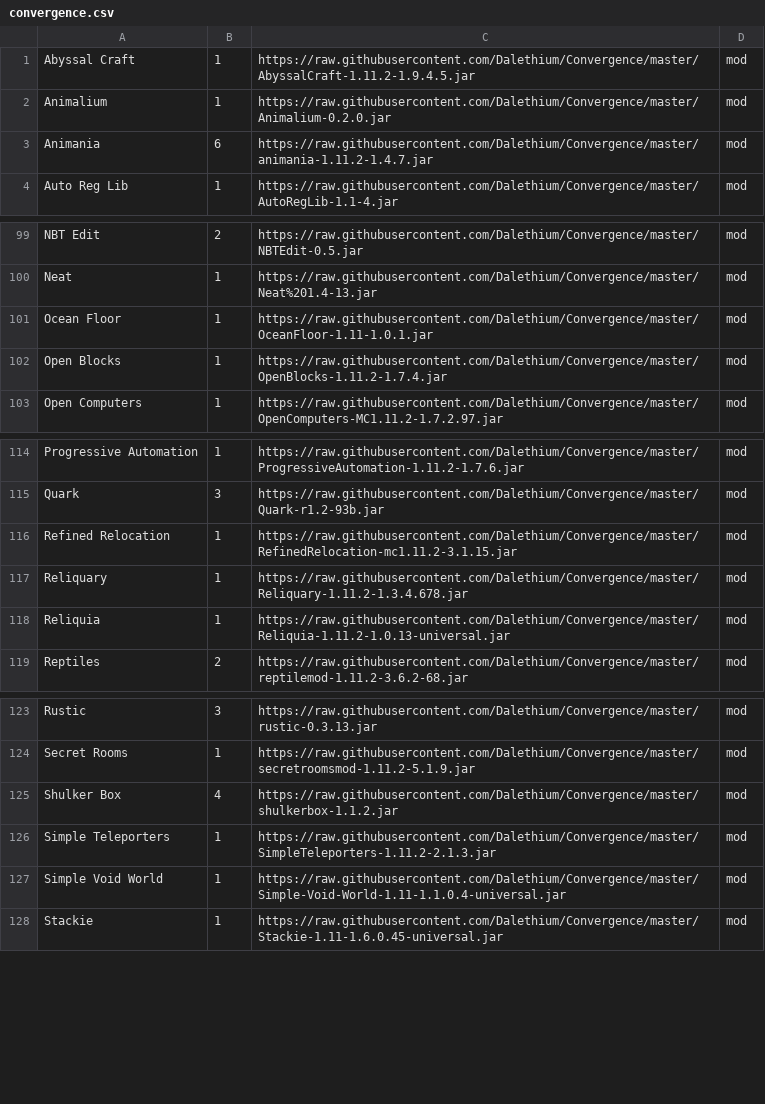
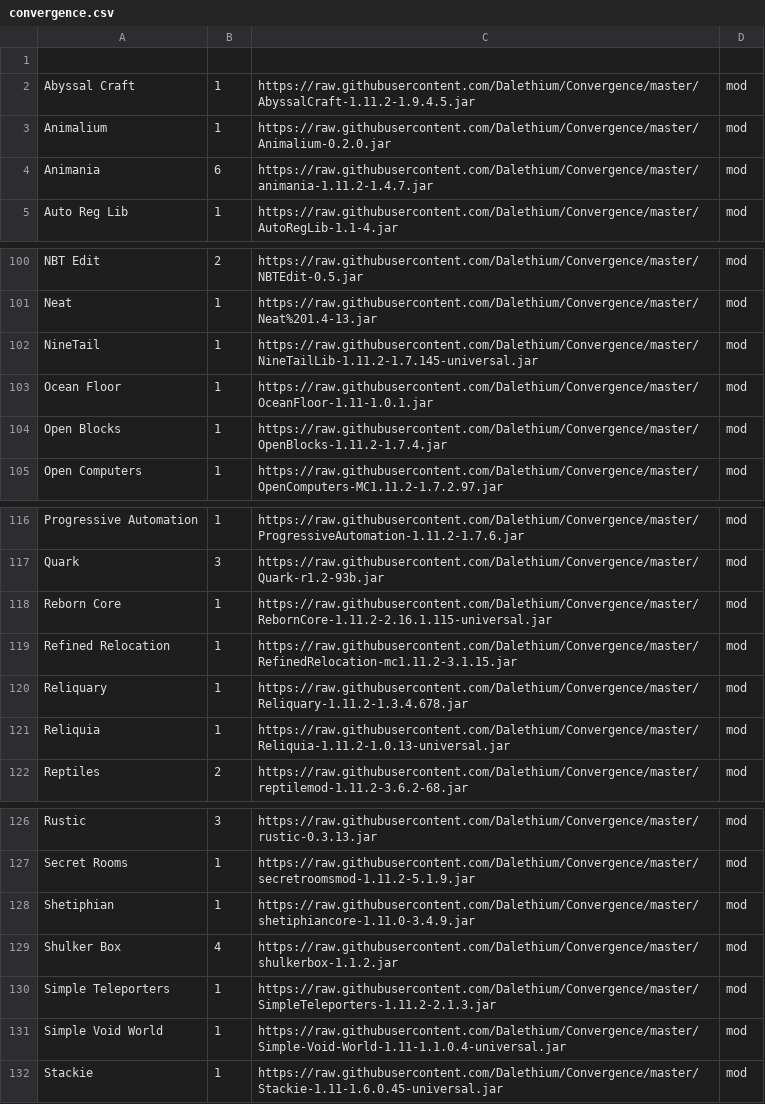
Before and after one commit to Dalethium/Convergence, a CSV file: convergence.csv, drawn as a sheet; only a part is shown, gaps mark what is left out.

Commit message:
Update convergence.csv

```diff
--- a/convergence.csv
+++ b/convergence.csv
@@ -1 +1,2 @@
+
 Abyssal Craft,1,https://raw.githubusercontent.com/Dalethium/Convergence/master/AbyssalCraft-1.11.2-1.9.4.5.jar,mod
@@ -100,2 +101,3 @@ NBT Edit,2,https://raw.githubusercontent.com/Dalethium/Convergence/master/NBTEdi
 Neat,1,https://raw.githubusercontent.com/Dalethium/Convergence/master/Neat%201.4-13.jar,mod
+NineTail,1,https://raw.githubusercontent.com/Dalethium/Convergence/master/NineTailLib-1.11.2-1.7.145-universal.jar,mod
 Ocean Floor,1,https://raw.githubusercontent.com/Dalethium/Convergence/master/OceanFloor-1.11-1.0.1.jar,mod
@@ -115,2 +117,3 @@ Progressive Automation,1,https://raw.githubusercontent.com/Dalethium/Convergence
 Quark,3,https://raw.githubusercontent.com/Dalethium/Convergence/master/Quark-r1.2-93b.jar,mod
+Reborn Core,1,https://raw.githubusercontent.com/Dalethium/Convergence/master/RebornCore-1.11.2-2.16.1.115-universal.jar,mod
 Refined Relocation,1,https://raw.githubusercontent.com/Dalethium/Convergence/master/RefinedRelocation-mc1.11.2-3.1.15.jar,mod
@@ -124,2 +127,3 @@ Rustic,3,https://raw.githubusercontent.com/Dalethium/Convergence/master/rustic-0
 Secret Rooms,1,https://raw.githubusercontent.com/Dalethium/Convergence/master/secretroomsmod-1.11.2-5.1.9.jar,mod
+Shetiphian,1,https://raw.githubusercontent.com/Dalethium/Convergence/master/shetiphiancore-1.11.0-3.4.9.jar,mod
 Shulker Box,4,https://raw.githubusercontent.com/Dalethium/Convergence/master/shulkerbox-1.1.2.jar,mod
```
